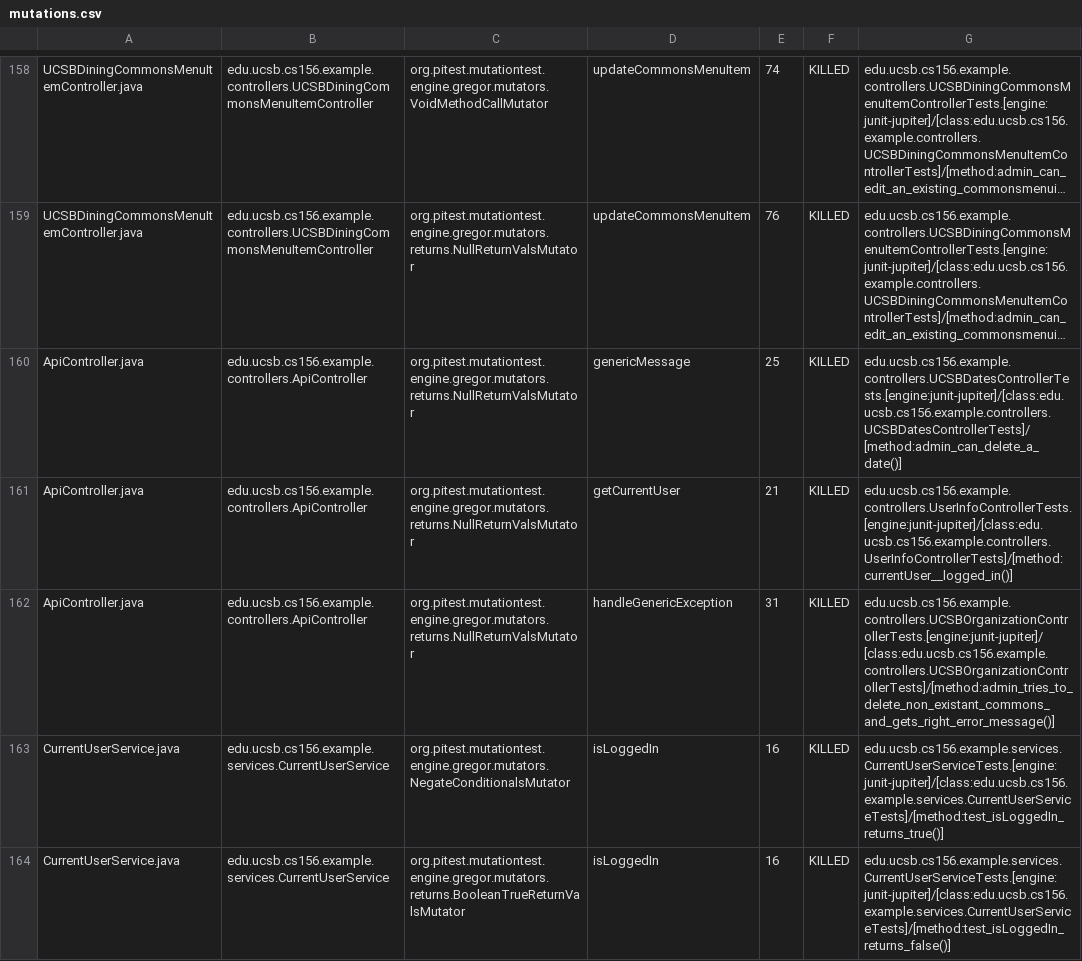
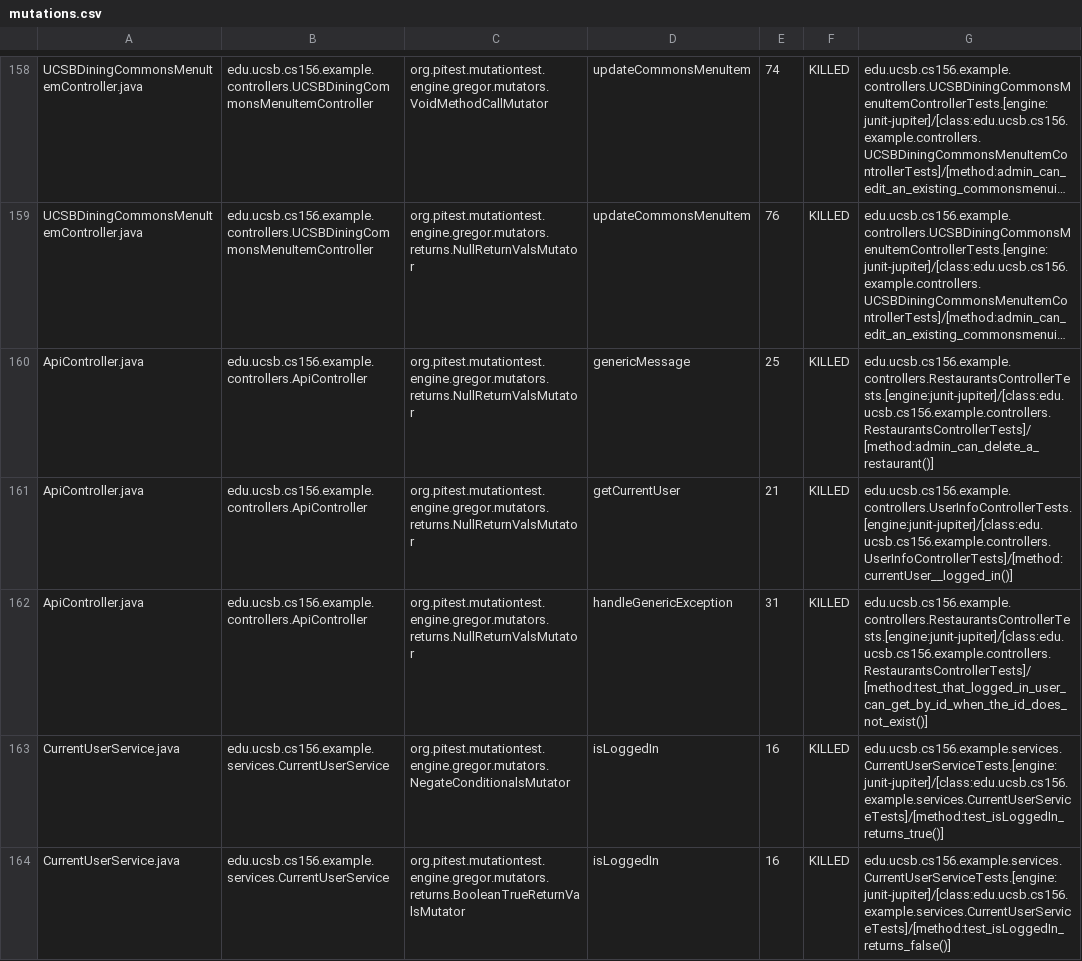
Before and after one commit to ucsb-cs156-f23/team03-f23-7pm-2, a CSV file: prs/86/pitest/mutations.csv, drawn as a sheet; only a part is shown, gaps mark what is left out; long unchanged cells end in …; the diff names each change by its address in the sheet, - before the commit and + after, or states it on an @@ line.

Commit message:
Deploying to gh-pages from @ ucsb-cs156-f23/team03-f23-7pm-2@05279c292744cc28af6285b4a3c6580d7787b25c 🚀

```diff
--- a/prs/86/pitest/mutations.csv
+++ b/prs/86/pitest/mutations.csv
-G160: edu.ucsb.cs156.example.controllers.UCSBDatesControllerTests.[engine:junit-jupiter]/[class:edu.ucsb.cs156.example.controllers.UCSBDatesControllerTests]/[method:admin_can_delete_a_date()]
+G160: edu.ucsb.cs156.example.controllers.RestaurantsControllerTests.[engine:junit-jupiter]/[class:edu.ucsb.cs156.example.controllers.RestaurantsControllerTests]/[method:admin_can_delete_a_restaurant()]
-G162: edu.ucsb.cs156.example.controllers.UCSBOrganizationControllerTests.[engine:junit-jupiter]/[class:edu.ucsb.cs156.example.controllers.UCSBOrganizationControllerTests]/[method:admin_tries_to_delete_non_existant_commons_and_gets_right_error_message()]
+G162: edu.ucsb.cs156.example.controllers.RestaurantsControllerTests.[engine:junit-jupiter]/[class:edu.ucsb.cs156.example.controllers.RestaurantsControllerTests]/[method:test_that_logged_in_user_can_get_by_id_when_the_id_does_not_exist()]
```
Also changed, not shown: 18 other files.
